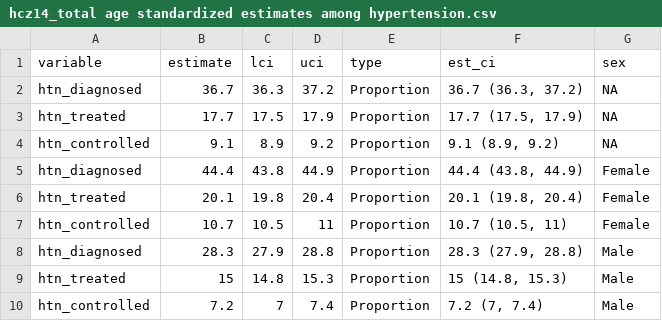
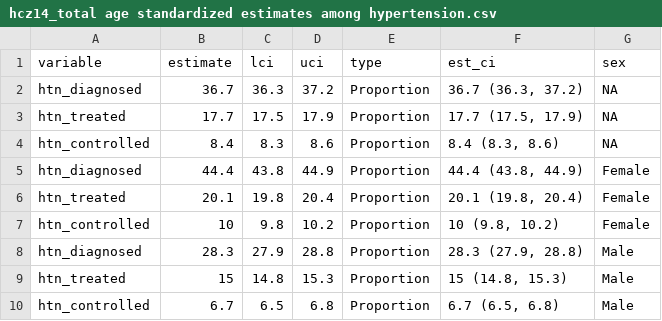
Before and after one commit to jvargh7/hypertension_cascade, a CSV file: age_standardized/hcz14_total age standardized estimates among hypertension.csv, drawn as a sheet; removed rows and columns are numbered as before the commit, all else as after; the diff names each change by its address in the sheet, - before the commit and + after, or states it on an @@ line.

```diff
--- a/age_standardized/hcz14_total age standardized estimates among hypertension.csv
+++ b/age_standardized/hcz14_total age standardized estimates among hypertension.csv
-row 4: htn_controlled | 9.1 | 8.9 | 9.2 | Proportion | 9.1 (8.9, 9.2) | NA
+row 4: htn_controlled | 8.4 | 8.3 | 8.6 | Proportion | 8.4 (8.3, 8.6) | NA
-row 7: htn_controlled | 10.7 | 10.5 | 11 | Proportion | 10.7 (10.5, 11) | Female
+row 7: htn_controlled | 10 | 9.8 | 10.2 | Proportion | 10 (9.8, 10.2) | Female
-row 10: htn_controlled | 7.2 | 7 | 7.4 | Proportion | 7.2 (7, 7.4) | Male
+row 10: htn_controlled | 6.7 | 6.5 | 6.8 | Proportion | 6.7 (6.5, 6.8) | Male
```
Also changed, not shown: age_standardized/hcz14_age standardized estimates among hypertension.csv, analysis/hca08_district met need care cascade.csv, 37 other files.
